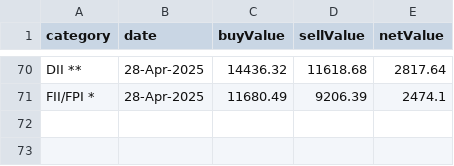
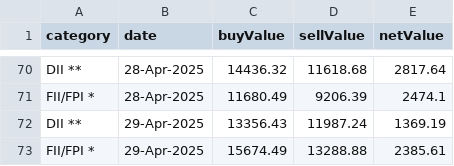
Before and after one commit to senthilkumarimuth/metrices, a CSV file: data/fii_dii_buy_sell_data.csv, drawn as a sheet; only a part is shown, gaps mark what is left out.

```diff
--- a/data/fii_dii_buy_sell_data.csv
+++ b/data/fii_dii_buy_sell_data.csv
@@ -71 +71,3 @@ DII **,28-Apr-2025,14436.32,11618.68,2817.64
 FII/FPI *,28-Apr-2025,11680.49,9206.39,2474.1
+DII **,29-Apr-2025,13356.43,11987.24,1369.19
+FII/FPI *,29-Apr-2025,15674.49,13288.88,2385.61
```
Also changed, not shown: data/gold_price_data.csv, data/usd_to_inr_exchange_rate.csv, 4 other files.
